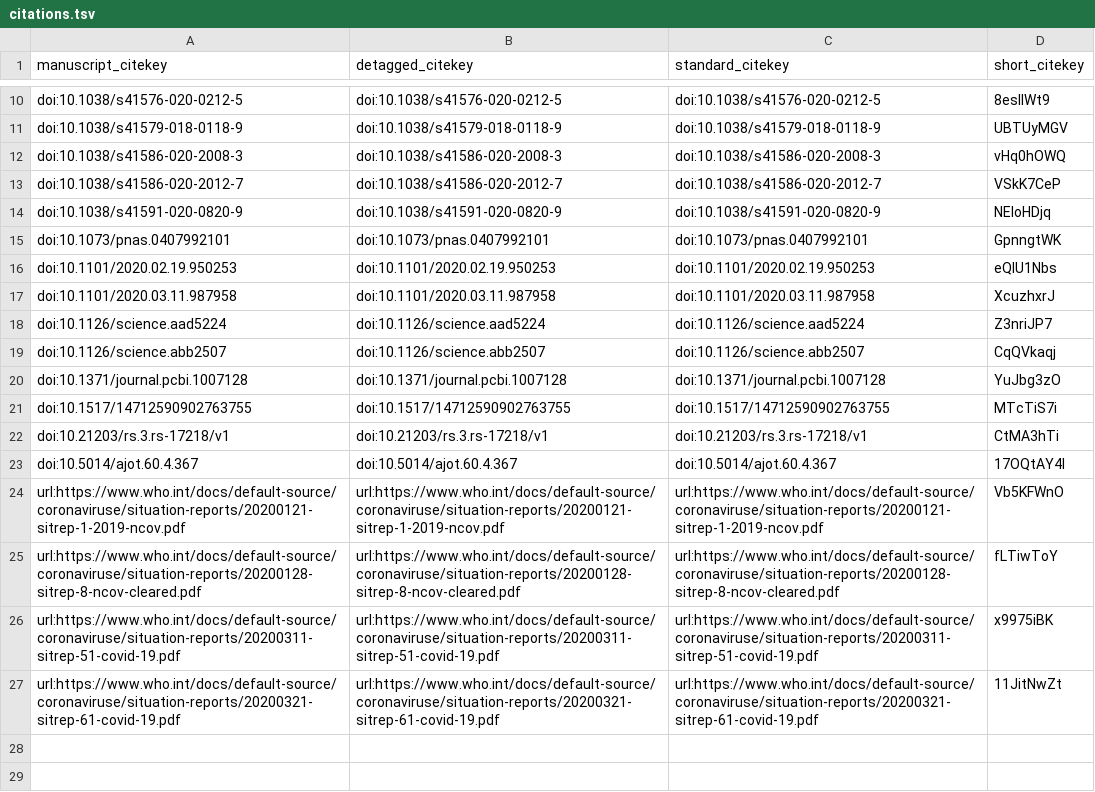
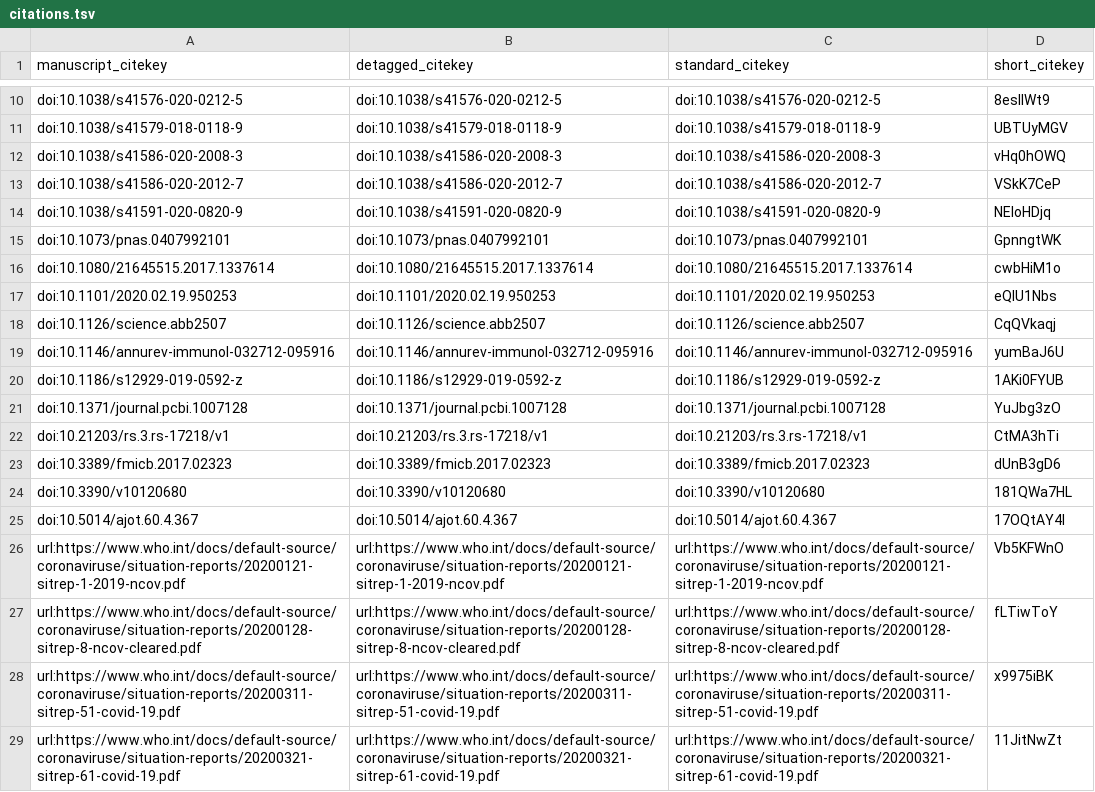
Before and after one commit to greenelab/covid19-review, a TSV file: citations.tsv, drawn as a sheet; only a part is shown, gaps mark what is left out; removed rows and columns are numbered as before the commit, all else as after; the diff names each change by its address in the sheet, - before the commit and + after, or states it on an @@ line.

```diff
--- a/citations.tsv
+++ b/citations.tsv
+row 16: doi:10.1080/21645515.2017.1337614 | doi:10.1080/21645515.2017.1337614 | doi:10.1080/21645515.2017.1337614 | cwbHiM1o
-row 17: doi:10.1101/2020.03.11.987958 | doi:10.1101/2020.03.11.987958 | doi:10.1101/2020.03.11.987958 | XcuzhxrJ
-row 18: doi:10.1126/science.aad5224 | doi:10.1126/science.aad5224 | doi:10.1126/science.aad5224 | Z3nriJP7
+row 19: doi:10.1146/annurev-immunol-032712-095916 | doi:10.1146/annurev-immunol-032712-095916 | doi:10.1146/annurev-immunol-032712-095916 | yumBaJ6U
+row 20: doi:10.1186/s12929-019-0592-z | doi:10.1186/s12929-019-0592-z | doi:10.1186/s12929-019-0592-z | 1AKi0FYUB
-row 21: doi:10.1517/14712590902763755 | doi:10.1517/14712590902763755 | doi:10.1517/14712590902763755 | MTcTiS7i
+row 23: doi:10.3389/fmicb.2017.02323 | doi:10.3389/fmicb.2017.02323 | doi:10.3389/fmicb.2017.02323 | dUnB3gD6
+row 24: doi:10.3390/v10120680 | doi:10.3390/v10120680 | doi:10.3390/v10120680 | 181QWa7HL
```
Also changed, not shown: 5 other files.
